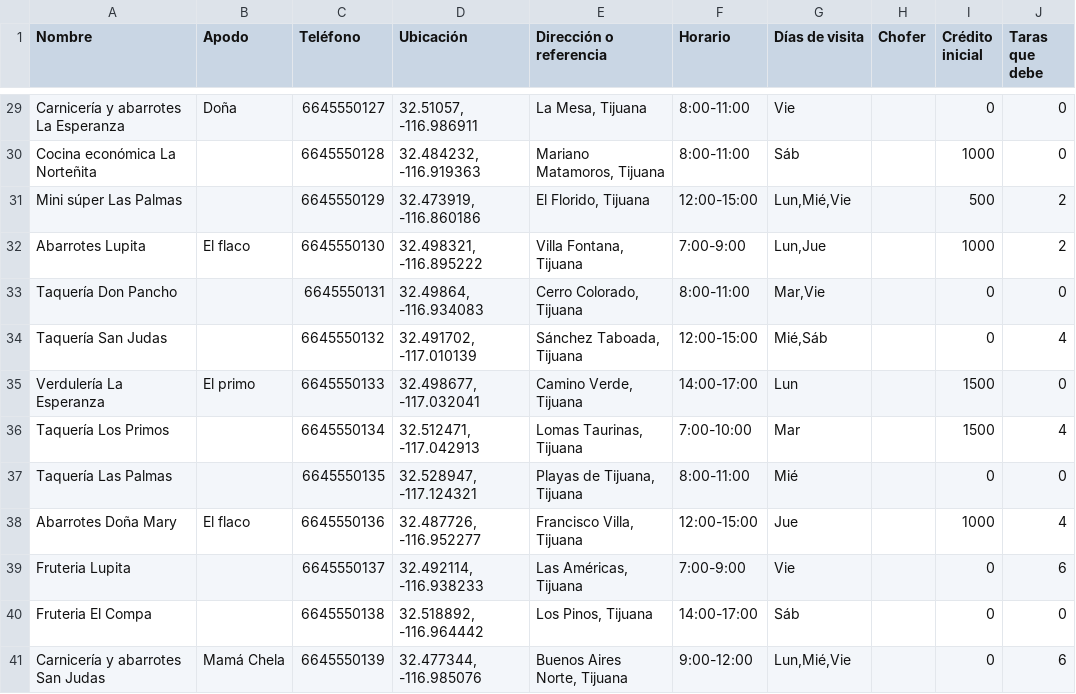
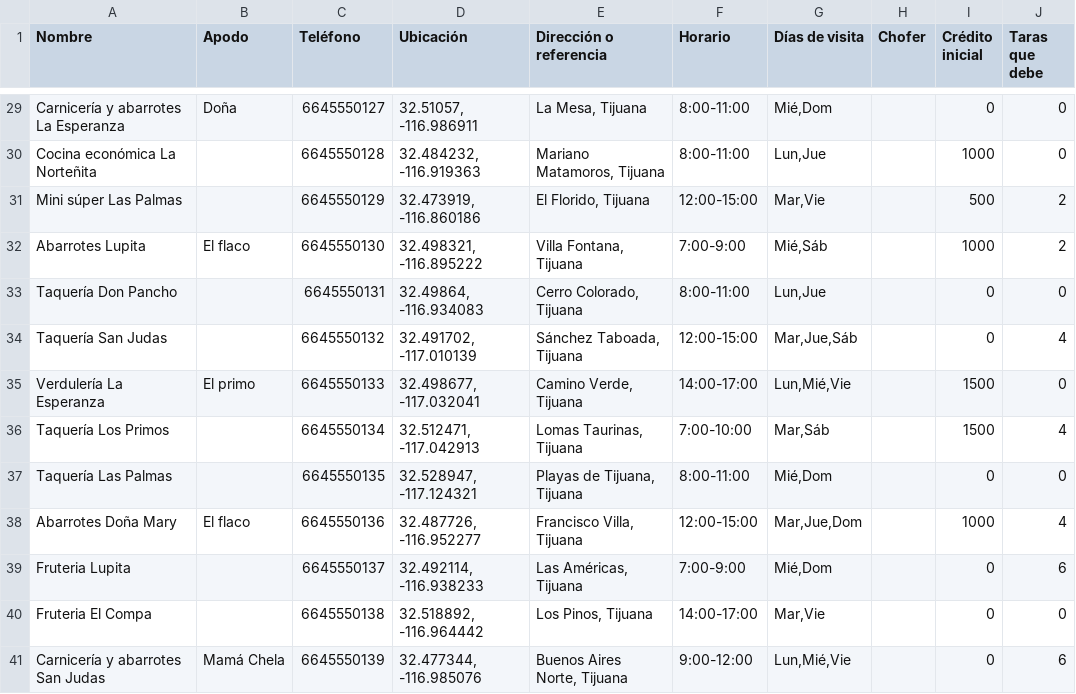
Before and after one commit to reptileckz-jpg/rutafacil-app, a CSV file: fuente/datos-prueba/clientes-prueba-tijuana.csv, drawn as a sheet; only a part is shown, gaps mark what is left out; the diff covers the shown part only; the diff names each change by its address in the sheet, - before the commit and + after, or states it on an @@ line.

```diff
--- a/fuente/datos-prueba/clientes-prueba-tijuana.csv
+++ b/fuente/datos-prueba/clientes-prueba-tijuana.csv
-G29 (Días de visita): Vie
+G29 (Días de visita): Mié,Dom
-G30 (Días de visita): Sáb
+G30 (Días de visita): Lun,Jue
-G31 (Días de visita): Lun,Mié,Vie
+G31 (Días de visita): Mar,Vie
-G32 (Días de visita): Lun,Jue
+G32 (Días de visita): Mié,Sáb
-G33 (Días de visita): Mar,Vie
+G33 (Días de visita): Lun,Jue
-G34 (Días de visita): Mié,Sáb
+G34 (Días de visita): Mar,Jue,Sáb
-G35 (Días de visita): Lun
+G35 (Días de visita): Lun,Mié,Vie
-G36 (Días de visita): Mar
+G36 (Días de visita): Mar,Sáb
-G37 (Días de visita): Mié
+G37 (Días de visita): Mié,Dom
-G38 (Días de visita): Jue
+G38 (Días de visita): Mar,Jue,Dom
-G39 (Días de visita): Vie
+G39 (Días de visita): Mié,Dom
-G40 (Días de visita): Sáb
+G40 (Días de visita): Mar,Vie
```
Also changed, not shown: 24 edited cells elsewhere in this file, 1 other file.
